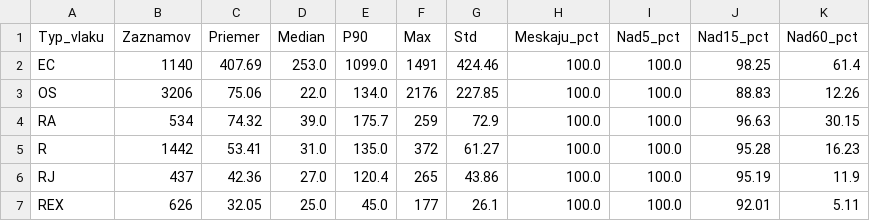
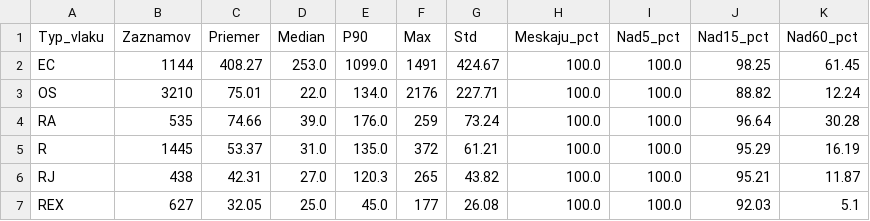
Before and after one commit to lalasonycierny/idos-meskanie, a CSV file: statistiky/typy_vlakov.csv, drawn as a sheet; only a part is shown; the diff covers the shown part only.

```diff
--- a/statistiky/typy_vlakov.csv
+++ b/statistiky/typy_vlakov.csv
@@ -1,7 +1,7 @@
 Typ_vlaku;Zaznamov;Priemer;Median;P90;Max;Std;Meskaju_pct;Nad5_pct;Nad15_pct;Nad60_pct
-EC;1140;407.69;253.0;1099.0;1491;424.46;100.0;100.0;98.25;61.4
-OS;3206;75.06;22.0;134.0;2176;227.85;100.0;100.0;88.83;12.26
-RA;534;74.32;39.0;175.7;259;72.9;100.0;100.0;96.63;30.15
-R;1442;53.41;31.0;135.0;372;61.27;100.0;100.0;95.28;16.23
-RJ;437;42.36;27.0;120.4;265;43.86;100.0;100.0;95.19;11.9
-REX;626;32.05;25.0;45.0;177;26.1;100.0;100.0;92.01;5.11
+EC;1144;408.27;253.0;1099.0;1491;424.67;100.0;100.0;98.25;61.45
+OS;3210;75.01;22.0;134.0;2176;227.71;100.0;100.0;88.82;12.24
+RA;535;74.66;39.0;176.0;259;73.24;100.0;100.0;96.64;30.28
+R;1445;53.37;31.0;135.0;372;61.21;100.0;100.0;95.29;16.19
+RJ;438;42.31;27.0;120.3;265;43.82;100.0;100.0;95.21;11.87
+REX;627;32.05;25.0;45.0;177;26.08;100.0;100.0;92.03;5.1
```
Also changed, not shown: 12 edited cells elsewhere in this file, statistiky/cast_dna.csv, statistiky/stanice_najcastejsie_nad15.csv, 36 other files.
